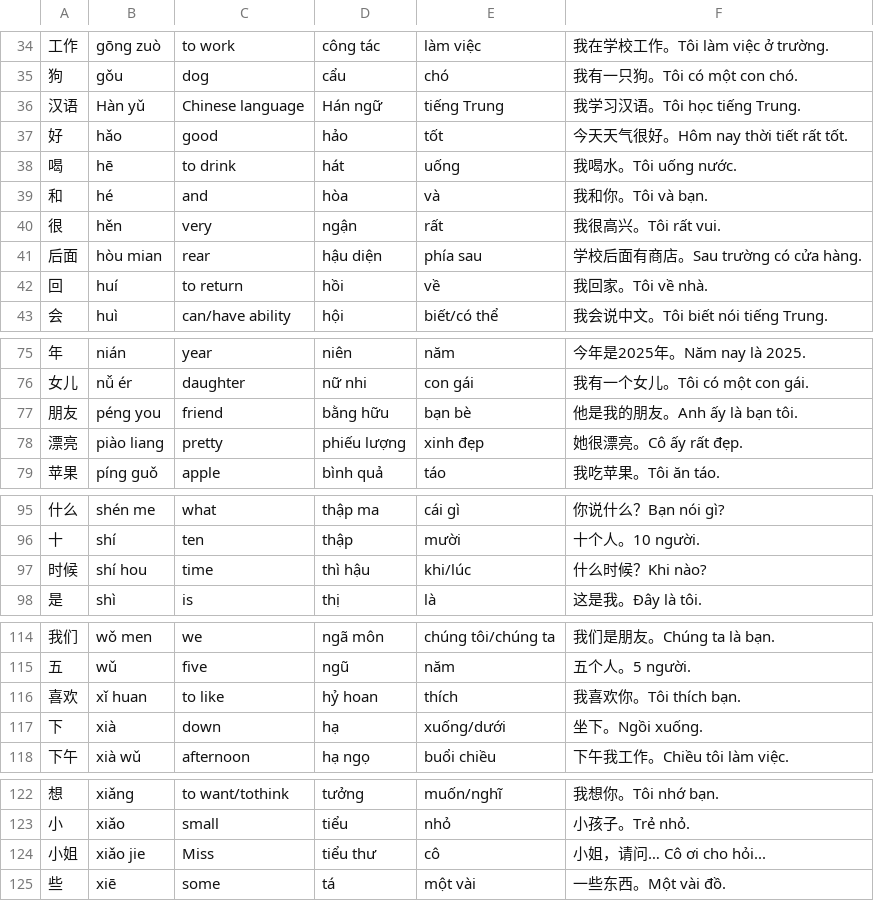
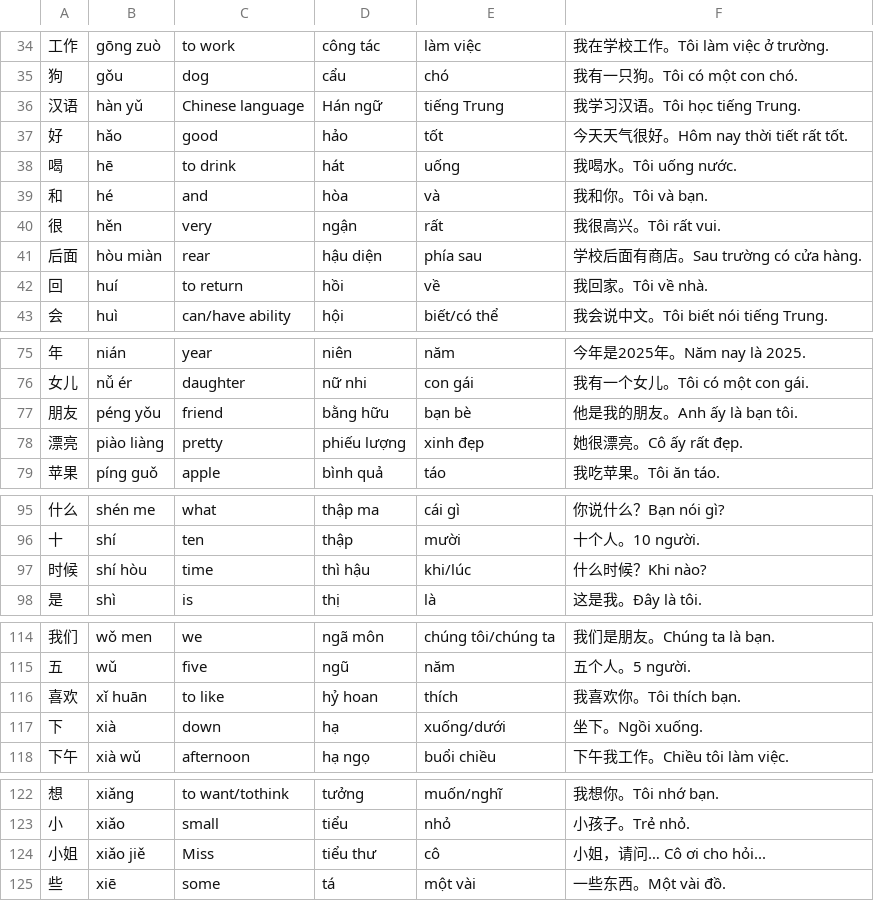
Before and after one commit to kpnn0100/chinese_learning, a CSV file: android/app/src/main/assets/hsk1.csv, drawn as a sheet; only a part is shown, gaps mark what is left out; the diff covers the shown part only; the diff names each change by its address in the sheet, - before the commit and + after, or states it on an @@ line.

```diff
--- a/android/app/src/main/assets/hsk1.csv
+++ b/android/app/src/main/assets/hsk1.csv
-B36: Hàn yǔ
+B36: hàn yǔ
-B41: hòu mian
+B41: hòu miàn
-B77: péng you
+B77: péng yǒu
-B78: piào liang
+B78: piào liàng
-B97: shí hou
+B97: shí hòu
-B116: xǐ huan
+B116: xǐ huān
-B124: xiǎo jie
+B124: xiǎo jiě
```
Also changed, not shown: 11 edited cells elsewhere in this file, android/app/src/main/assets/hsk2.csv, resource/hsk1.csv, 4 other files.
